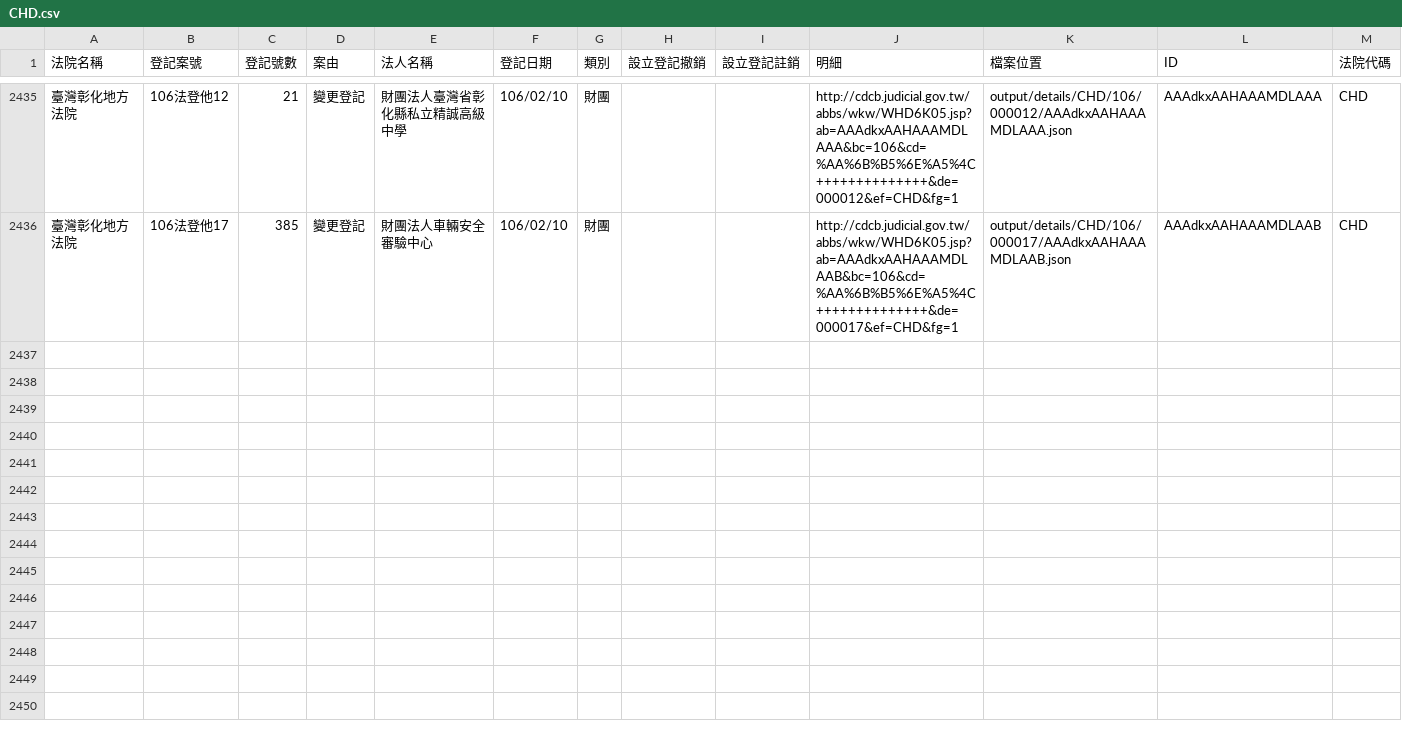
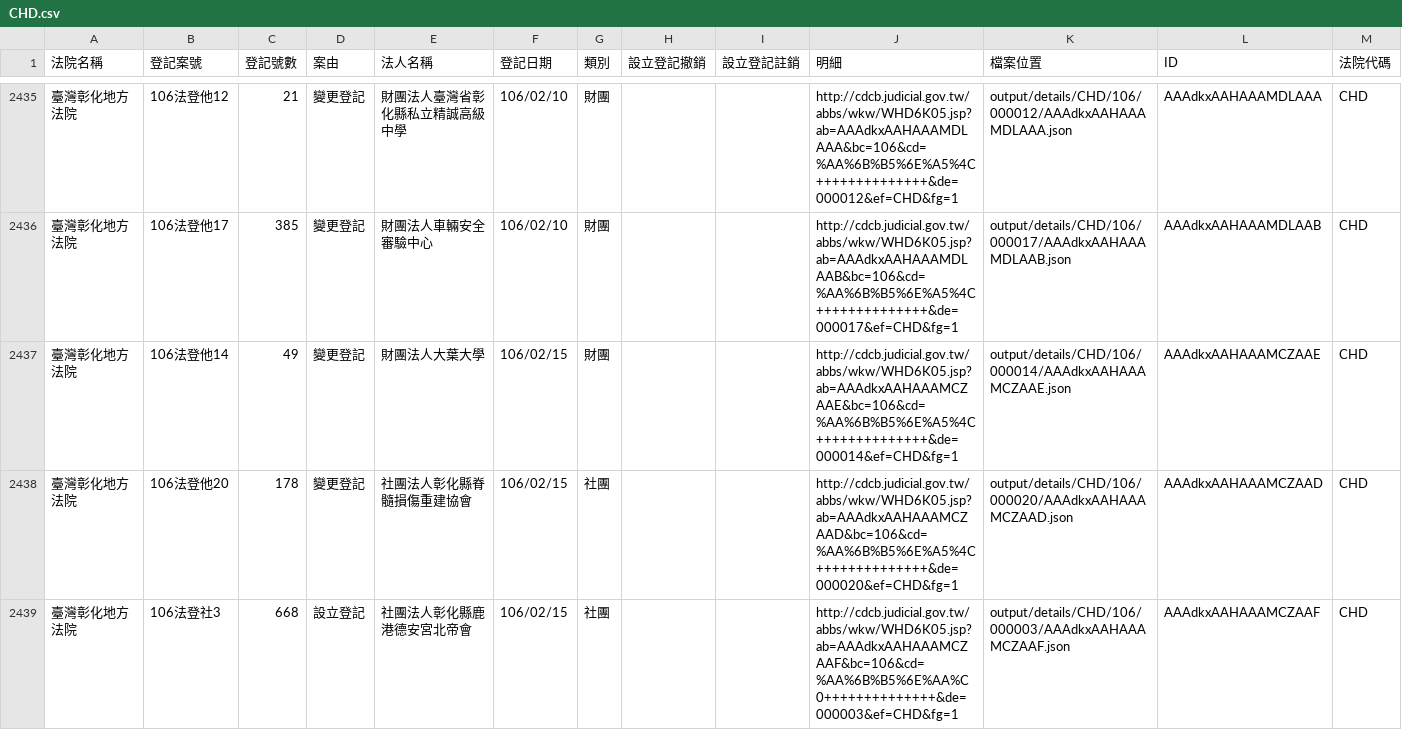
Before and after one commit to longhsiung/foundationtw, a CSV file: output/lists/CHD.csv, drawn as a sheet; only a part is shown, gaps mark what is left out.

Commit message:
update datasets @ 2017-02-17 02:00:02

```diff
--- a/output/lists/CHD.csv
+++ b/output/lists/CHD.csv
@@ -2436 +2436,4 @@
 臺灣彰化地方法院,106法登他17,385,變更登記,財團法人車輛安全審驗中心,106/02/10,財團,,,http://cdcb.judicial.gov.tw/abbs/wkw/WHD6K05.jsp?ab=AAAdkxAAHAAAMDLAAB&bc=106&cd=%AA%6B%B5%6E%A5%4C++++++++++++++&de=000017&ef=CHD&fg=1,output/details/CHD/106/000017/AAAdkxAAHAAAMDLAAB.json,AAAdkxAAHAAAMDLAAB,CHD
+臺灣彰化地方法院,106法登他14,49,變更登記,財團法人大葉大學,106/02/15,財團,,,http://cdcb.judicial.gov.tw/abbs/wkw/WHD6K05.jsp?ab=AAAdkxAAHAAAMCZAAE&bc=106&cd=%AA%6B%B5%6E%A5%4C++++++++++++++&de=000014&ef=CHD&fg=1,output/details/CHD/106/000014/AAAdkxAAHAAAMCZAAE.json,AAAdkxAAHAAAMCZAAE,CHD
+臺灣彰化地方法院,106法登他20,178,變更登記,社團法人彰化縣脊髓損傷重建協會,106/02/15,社團,,,http://cdcb.judicial.gov.tw/abbs/wkw/WHD6K05.jsp?ab=AAAdkxAAHAAAMCZAAD&bc=106&cd=%AA%6B%B5%6E%A5%4C++++++++++++++&de=000020&ef=CHD&fg=1,output/details/CHD/106/000020/AAAdkxAAHAAAMCZAAD.json,AAAdkxAAHAAAMCZAAD,CHD
+臺灣彰化地方法院,106法登社3,668,設立登記,社團法人彰化縣鹿港德安宮北帝會,106/02/15,社團,,,http://cdcb.judicial.gov.tw/abbs/wkw/WHD6K05.jsp?ab=AAAdkxAAHAAAMCZAAF&bc=106&cd=%AA%6B%B5%6E%AA%C0++++++++++++++&de=000003&ef=CHD&fg=1,output/details/CHD/106/000003/AAAdkxAAHAAAMCZAAF.json,AAAdkxAAHAAAMCZAAF,CHD
```
Also changed, not shown: output/lists/CTD.csv, output/lists/ULD.csv, 37 other files.
